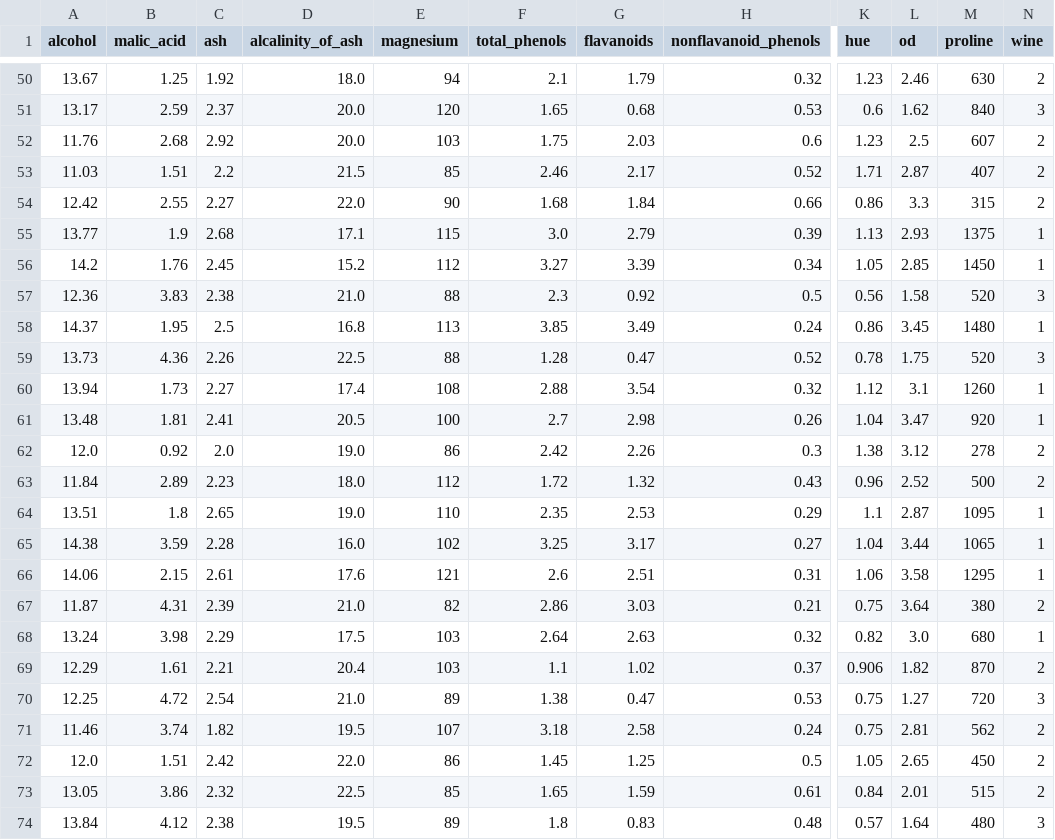
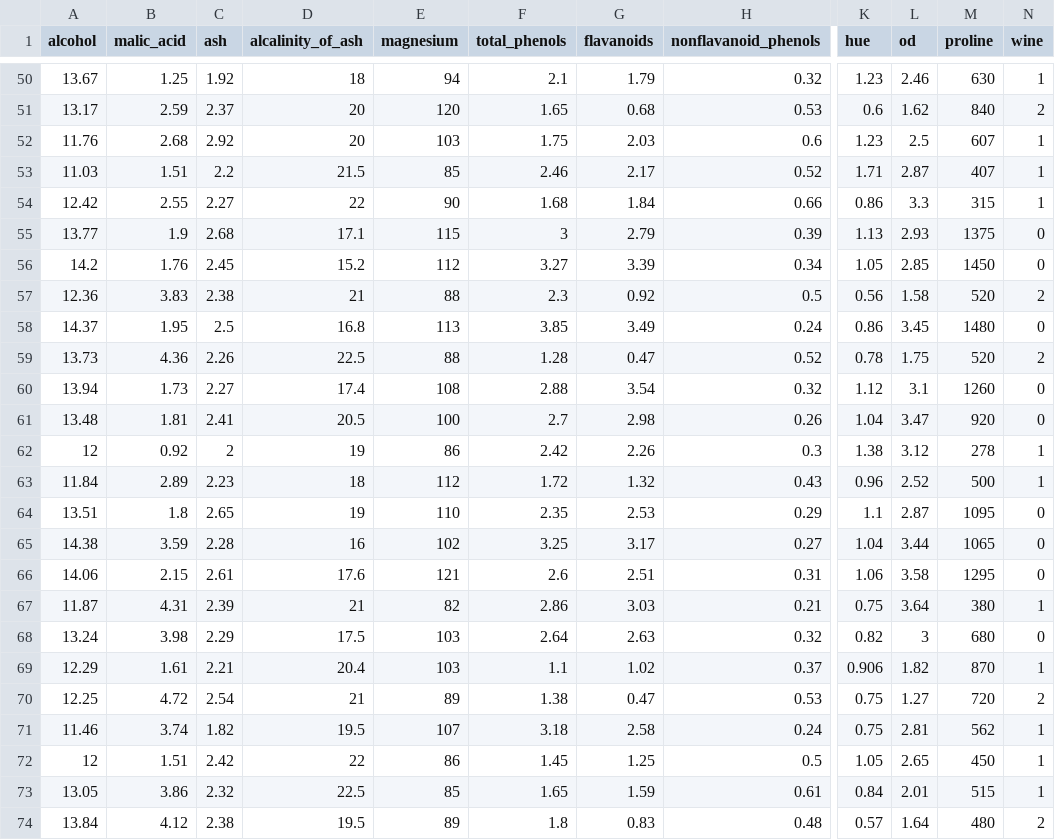
Before and after one commit to byui-cse/cse450-course, a CSV file: docs/ice/wine/data/wine-training.csv, drawn as a sheet; only a part is shown, gaps mark what is left out; the diff covers the shown part only; the diff names each change by its address in the sheet, - before the commit and + after, or states it on an @@ line.

```diff
--- a/docs/ice/wine/data/wine-training.csv
+++ b/docs/ice/wine/data/wine-training.csv
-D50 (alcalinity_of_ash): 18.0
+D50 (alcalinity_of_ash): 18
-N50 (wine): 2
+N50 (wine): 1
-D51:D52 (alcalinity_of_ash): 20.0
+D51:D52 (alcalinity_of_ash): 20
-N51 (wine): 3
+N51 (wine): 2
-N52:N54 (wine): 2
+N52:N54 (wine): 1
-D54 (alcalinity_of_ash): 22.0
+D54 (alcalinity_of_ash): 22
-F55 (total_phenols): 3.0
+F55 (total_phenols): 3
-N55:N56 (wine): 1
+N55:N56 (wine): 0
-D57 (alcalinity_of_ash): 21.0
+D57 (alcalinity_of_ash): 21
-N57 (wine): 3
+N57 (wine): 2
-N58 (wine): 1
+N58 (wine): 0
-N59 (wine): 3
+N59 (wine): 2
-N60:N61 (wine): 1
+N60:N61 (wine): 0
-A62 (alcohol): 12.0
+A62 (alcohol): 12
-C62 (ash): 2.0
+C62 (ash): 2
-D62 (alcalinity_of_ash): 19.0
+D62 (alcalinity_of_ash): 19
-N62:N63 (wine): 2
+N62:N63 (wine): 1
-D63 (alcalinity_of_ash): 18.0
+D63 (alcalinity_of_ash): 18
-D64 (alcalinity_of_ash): 19.0
+D64 (alcalinity_of_ash): 19
-N64:N66 (wine): 1
+N64:N66 (wine): 0
-D65 (alcalinity_of_ash): 16.0
+D65 (alcalinity_of_ash): 16
-D67 (alcalinity_of_ash): 21.0
+D67 (alcalinity_of_ash): 21
-N67 (wine): 2
+N67 (wine): 1
-L68 (od): 3.0
+L68 (od): 3
-N68 (wine): 1
+N68 (wine): 0
-N69 (wine): 2
+N69 (wine): 1
-D70 (alcalinity_of_ash): 21.0
+D70 (alcalinity_of_ash): 21
-N70 (wine): 3
+N70 (wine): 2
-N71:N73 (wine): 2
+N71:N73 (wine): 1
-A72 (alcohol): 12.0
+A72 (alcohol): 12
-D72 (alcalinity_of_ash): 22.0
+D72 (alcalinity_of_ash): 22
-N74 (wine): 3
+N74 (wine): 2
```
Also changed, not shown: 156 edited cells elsewhere in this file, 2 other files.
